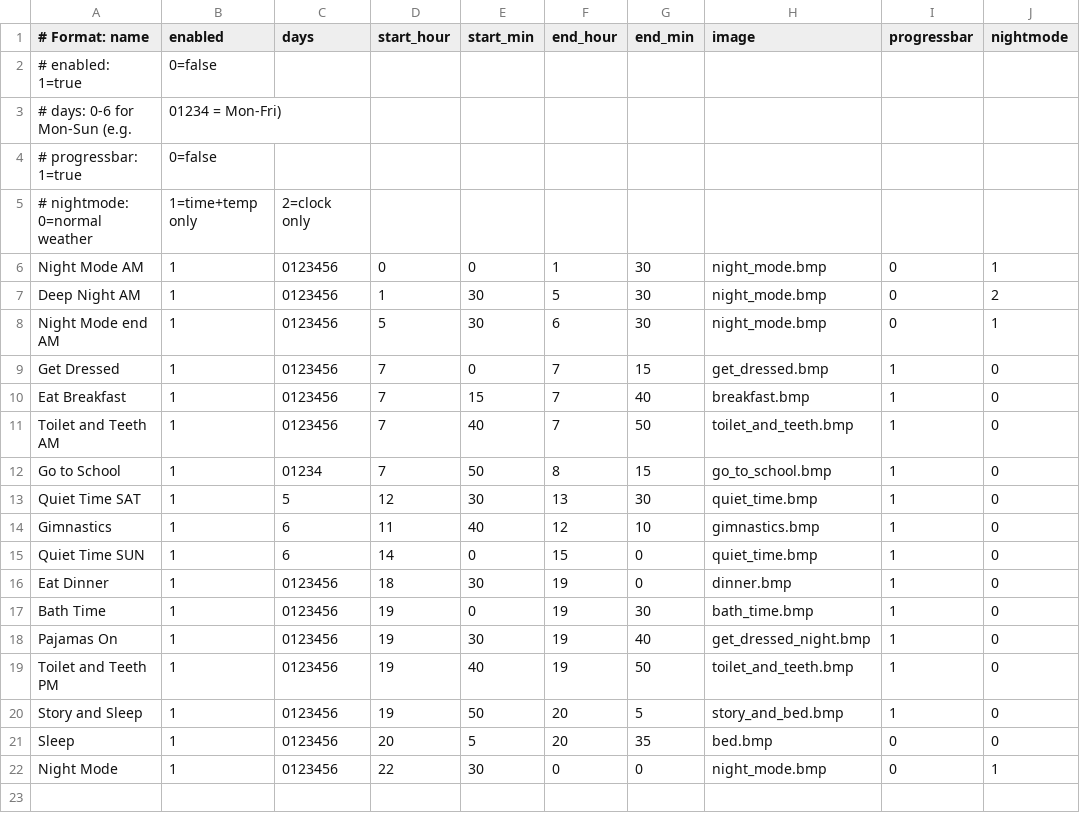
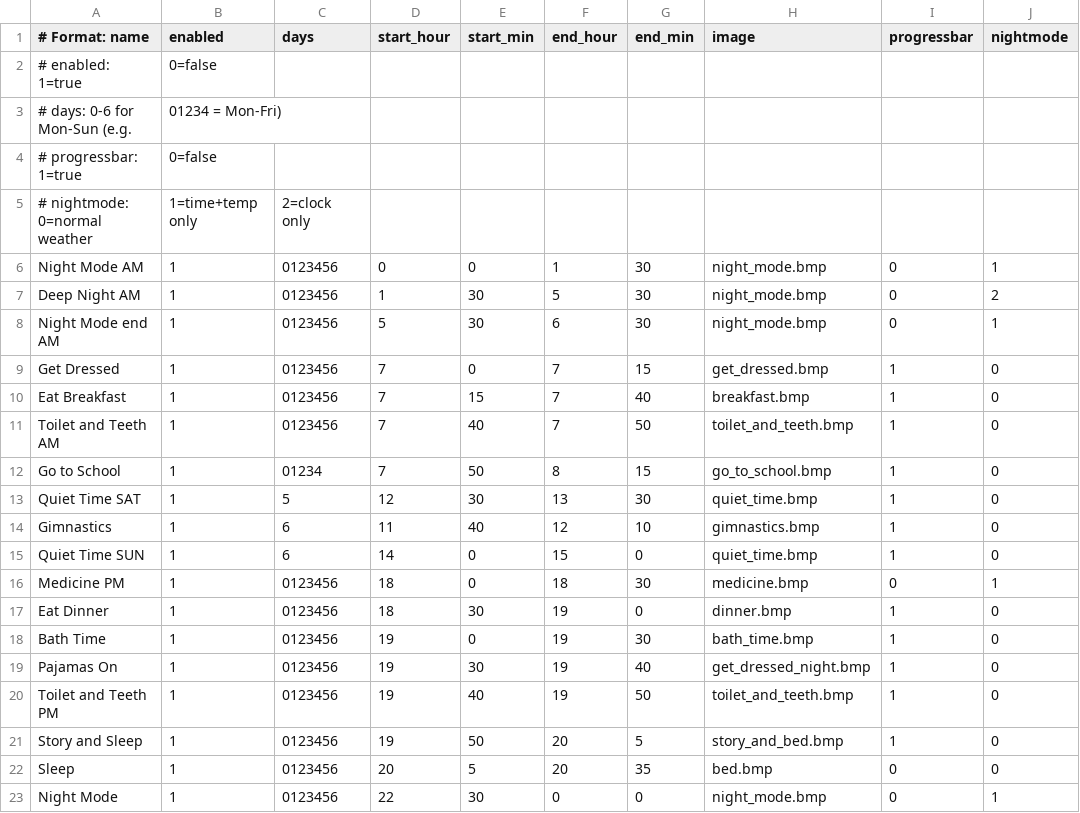
Before and after one commit to dcelayeta/main-pantallita, a CSV file: schedules/default.csv, drawn as a sheet; the diff names each change by its address in the sheet, - before the commit and + after, or states it on an @@ line.

Commit message:
Update default.csv

```diff
--- a/schedules/default.csv
+++ b/schedules/default.csv
+row 16: Medicine PM | 1 | 0123456 | 18 | 0 | 18 | 30 | medicine.bmp | 0 | 1
```
